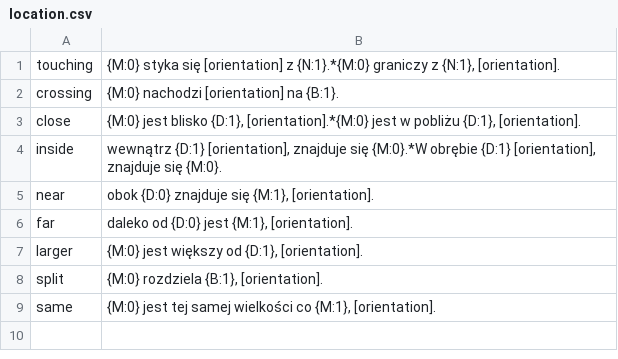
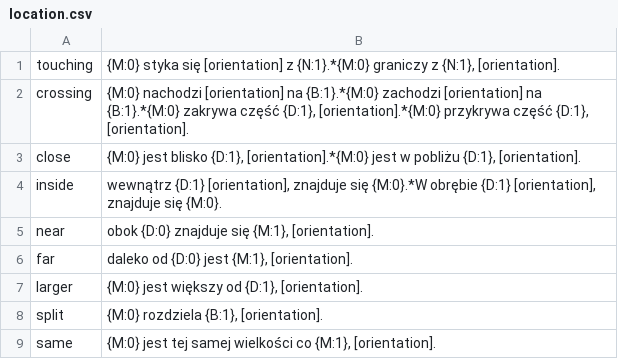
Before and after one commit to epsonik/FuzzyDescV2, a CSV file: pl/location.csv, drawn as a sheet.

```diff
--- a/pl/location.csv
+++ b/pl/location.csv
@@ -1,3 +1,3 @@
 touching; {M:0} styka się [orientation] z {N:1}.*{M:0} graniczy z {N:1}, [orientation].
-crossing; {M:0} nachodzi [orientation] na {B:1}.
+crossing; {M:0} nachodzi [orientation] na {B:1}.*{M:0} zachodzi [orientation] na {B:1}.*{M:0} zakrywa część {D:1}, [orientation].*{M:0} przykrywa część {D:1}, [orientation].
 close; {M:0} jest blisko {D:1}, [orientation].*{M:0} jest w pobliżu {D:1}, [orientation].
```
Also changed, not shown: 4 other files.
